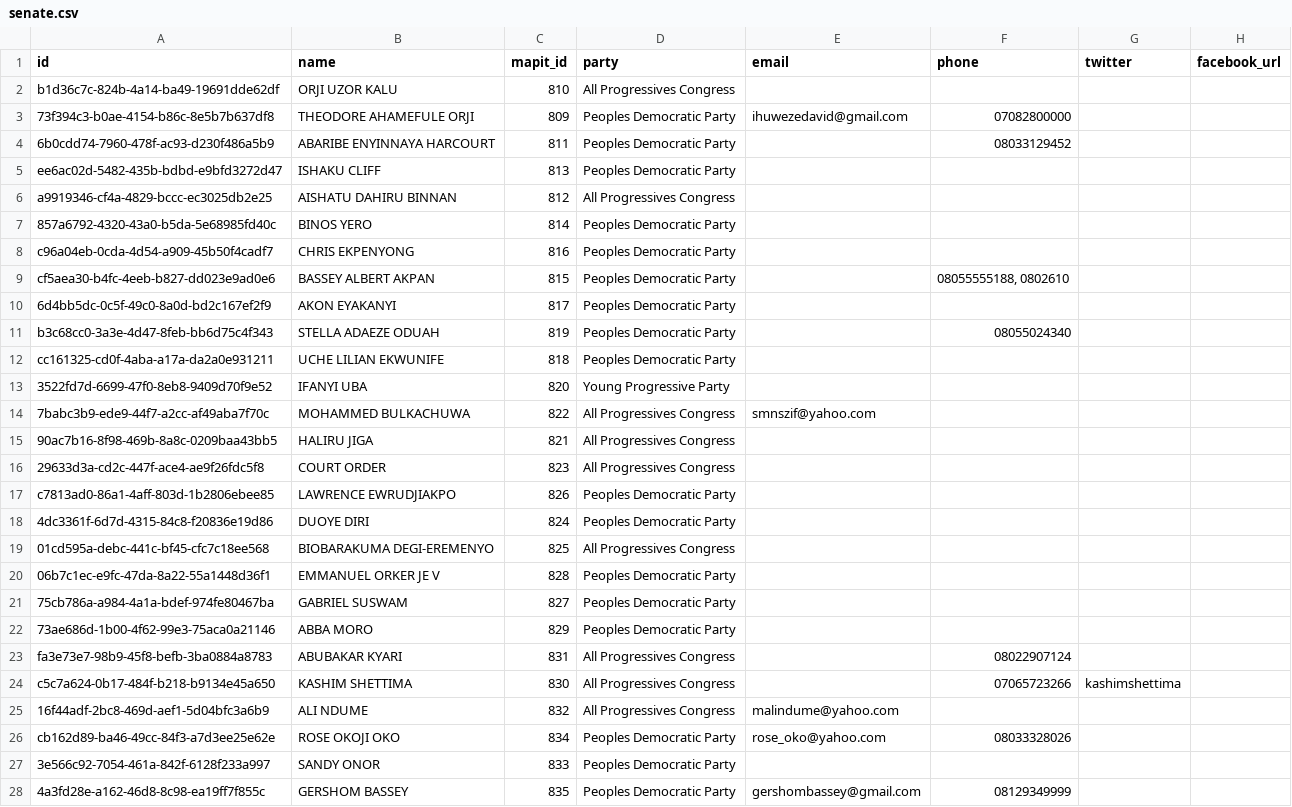
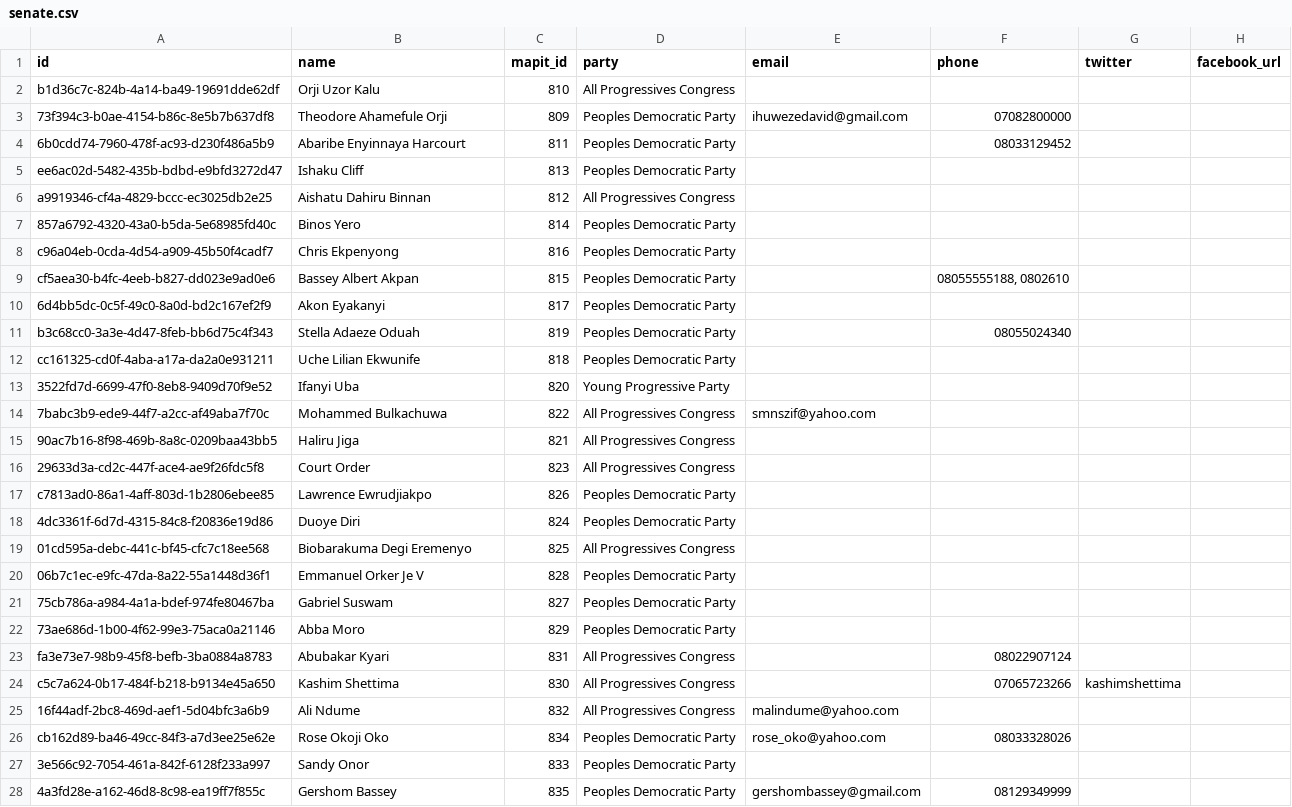
Before and after one commit to theyworkforyou/shineyoureye-sinatra, a CSV file: data/senate.csv, drawn as a sheet; only a part is shown; the diff covers the shown part only; the diff names each change by its address in the sheet, - before the commit and + after, or states it on an @@ line.

```diff
--- a/data/senate.csv
+++ b/data/senate.csv
-B2 (name): ORJI UZOR KALU
+B2 (name): Orji Uzor Kalu
-B3 (name): THEODORE AHAMEFULE ORJI
+B3 (name): Theodore Ahamefule Orji
-B4 (name): ABARIBE ENYINNAYA HARCOURT
+B4 (name): Abaribe Enyinnaya Harcourt
-B5 (name): ISHAKU CLIFF
+B5 (name): Ishaku Cliff
-B6 (name): AISHATU DAHIRU BINNAN
+B6 (name): Aishatu Dahiru Binnan
-B7 (name): BINOS YERO
+B7 (name): Binos Yero
-B8 (name): CHRIS EKPENYONG
+B8 (name): Chris Ekpenyong
-B9 (name): BASSEY ALBERT AKPAN
+B9 (name): Bassey Albert Akpan
-B10 (name): AKON EYAKANYI
+B10 (name): Akon Eyakanyi
-B11 (name): STELLA ADAEZE ODUAH
+B11 (name): Stella Adaeze Oduah
-B12 (name): UCHE LILIAN EKWUNIFE
+B12 (name): Uche Lilian Ekwunife
-B13 (name): IFANYI UBA
+B13 (name): Ifanyi Uba
-B14 (name): MOHAMMED BULKACHUWA
+B14 (name): Mohammed Bulkachuwa
-B15 (name): HALIRU JIGA
+B15 (name): Haliru Jiga
-B16 (name): COURT ORDER
+B16 (name): Court Order
-B17 (name): LAWRENCE EWRUDJIAKPO
+B17 (name): Lawrence Ewrudjiakpo
-B18 (name): DUOYE DIRI
+B18 (name): Duoye Diri
-B19 (name): BIOBARAKUMA DEGI-EREMENYO
+B19 (name): Biobarakuma Degi Eremenyo
-B20 (name): EMMANUEL ORKER JE V
+B20 (name): Emmanuel Orker Je V
-B21 (name): GABRIEL SUSWAM
+B21 (name): Gabriel Suswam
-B22 (name): ABBA MORO
+B22 (name): Abba Moro
-B23 (name): ABUBAKAR KYARI
+B23 (name): Abubakar Kyari
-B24 (name): KASHIM SHETTIMA
+B24 (name): Kashim Shettima
-B25 (name): ALI NDUME
+B25 (name): Ali Ndume
-B26 (name): ROSE OKOJI OKO
+B26 (name): Rose Okoji Oko
-B27 (name): SANDY ONOR
+B27 (name): Sandy Onor
-B28 (name): GERSHOM BASSEY
+B28 (name): Gershom Bassey
```
Also changed, not shown: 80 edited cells elsewhere in this file, data/extra-slugs.csv, data/representatives.csv, 12 other files.
